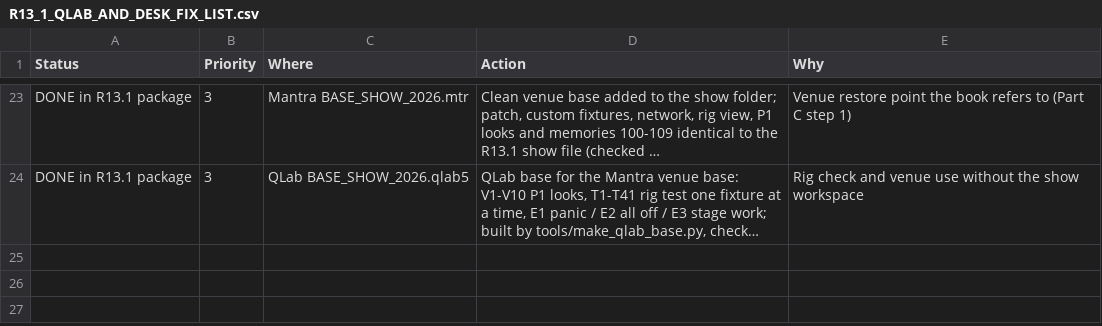
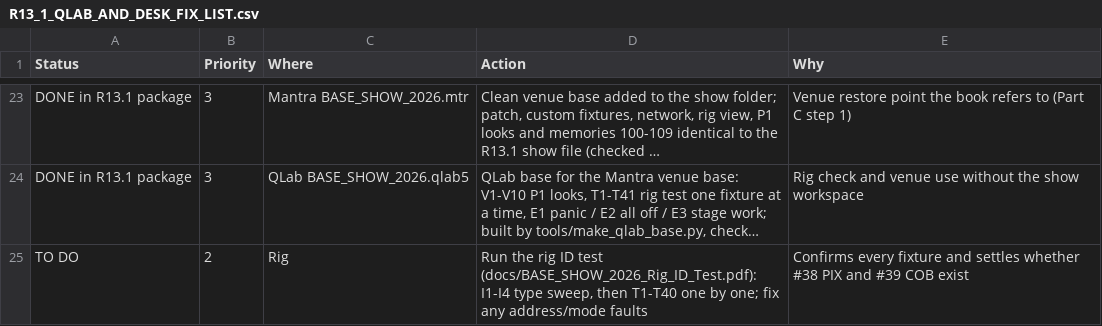
Before and after one commit to 98blakemorgan-collab/Plantagenet, a CSV file: package/TLM_R13_REBUILT_Show_Files/R13_1_QLAB_AND_DESK_FIX_LIST.csv, drawn as a sheet; only a part is shown, gaps mark what is left out; long unchanged cells end in …; the diff names each change by its address in the sheet, - before the commit and + after, or states it on an @@ line.

```diff
--- a/package/TLM_R13_REBUILT_Show_Files/R13_1_QLAB_AND_DESK_FIX_LIST.csv
+++ b/package/TLM_R13_REBUILT_Show_Files/R13_1_QLAB_AND_DESK_FIX_LIST.csv
+row 25: TO DO | 2 | Rig | Run the rig ID test (docs/BASE_SHOW_2026_Rig_ID_Test.pdf): I1-I4 type sweep, then T1-T40 one by one; fix any address/mode faults | Confirms every fixture and settles whether #38 PIX and #39 COB exist
```
Also changed, not shown: 13 other files.
